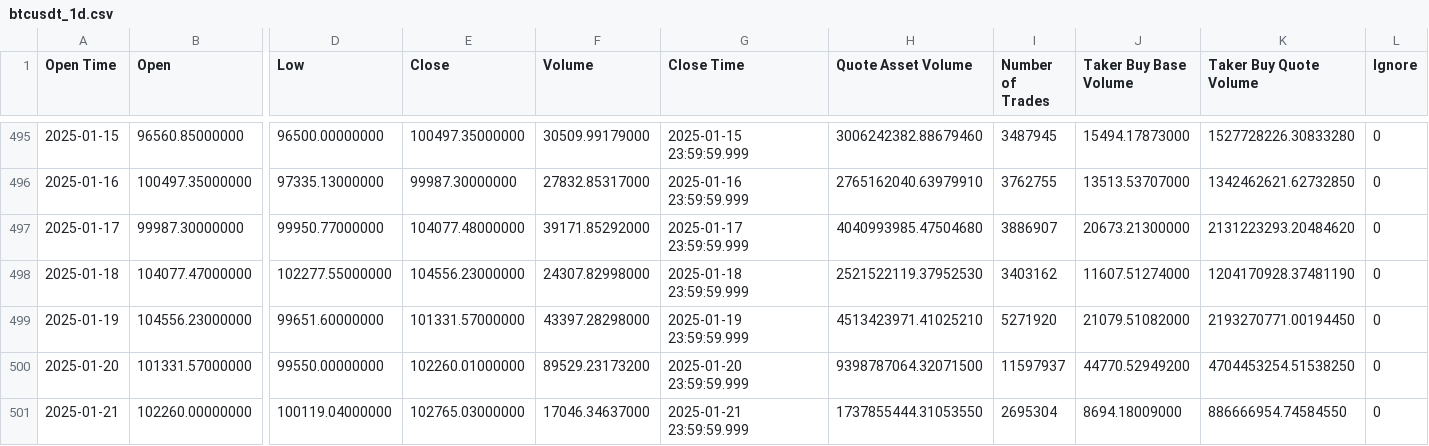
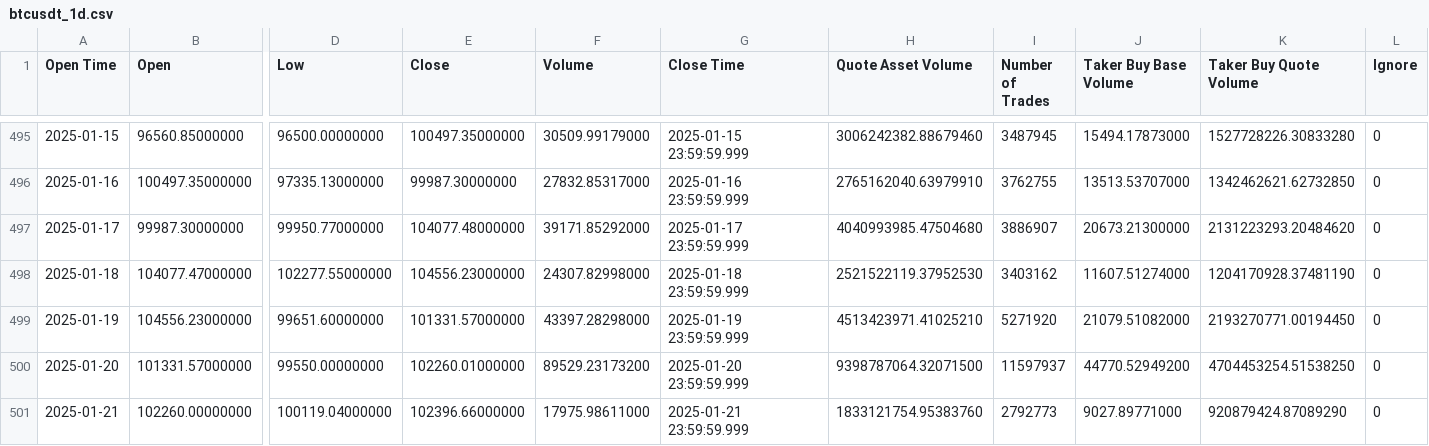
Before and after one commit to zabih1/CryptoForecasting, a CSV file: data/raw_data/btcusdt_1d.csv, drawn as a sheet; only a part is shown, gaps mark what is left out; the diff names each change by its address in the sheet, - before the commit and + after, or states it on an @@ line.

```diff
--- a/data/raw_data/btcusdt_1d.csv
+++ b/data/raw_data/btcusdt_1d.csv
-E501 (Close): 102765.03000000
+E501 (Close): 102396.66000000
-F501 (Volume): 17046.34637000
+F501 (Volume): 17975.98611000
-H501 (Quote Asset Volume): 1737855444.31053550
+H501 (Quote Asset Volume): 1833121754.95383760
-I501 (Number of Trades): 2695304
+I501 (Number of Trades): 2792773
-J501 (Taker Buy Base Volume): 8694.18009000
+J501 (Taker Buy Base Volume): 9027.89771000
-K501 (Taker Buy Quote Volume): 886666954.74584550
+K501 (Taker Buy Quote Volume): 920879424.87089290
```
Also changed, not shown: data/processed_data/btcusdt_1d_processed.csv, data/processed_data/ethusdt_1d_processed.csv, 4 other files.
